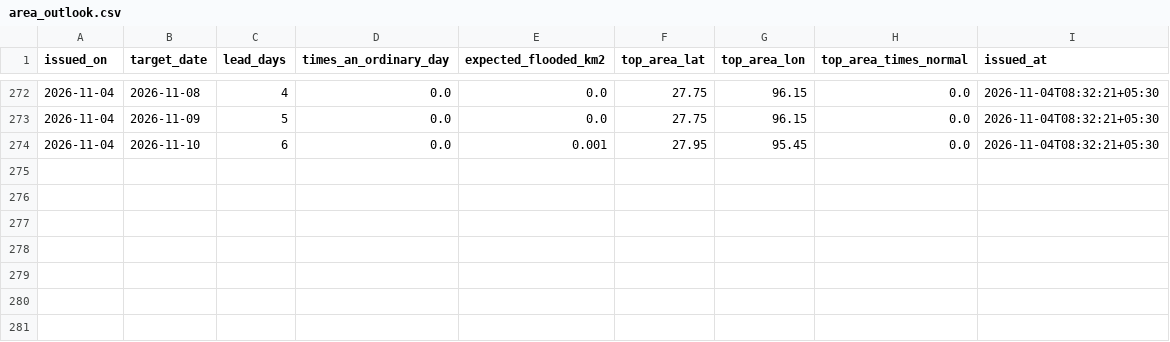
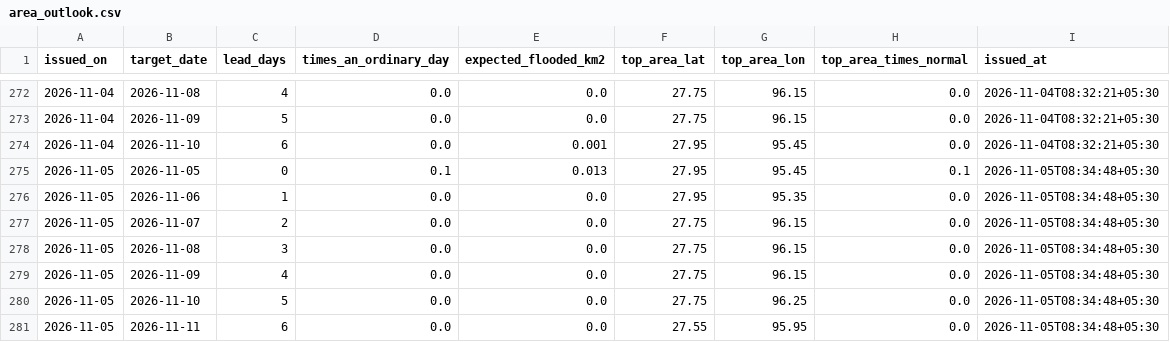
Before and after one commit to 0101Yami0101/hazard-intelligence-bee-pvt, a CSV file: records/flood_forecast/area_outlook.csv, drawn as a sheet; only a part is shown, gaps mark what is left out; the diff names each change by its address in the sheet, - before the commit and + after, or states it on an @@ line.

```diff
--- a/records/flood_forecast/area_outlook.csv
+++ b/records/flood_forecast/area_outlook.csv
+row 275: 2026-11-05 | 2026-11-05 | 0 | 0.1 | 0.013 | 27.95 | 95.45 | 0.1 | 2026-11-05T08:34:48+05:30
+row 276: 2026-11-05 | 2026-11-06 | 1 | 0.0 | 0.0 | 27.95 | 95.35 | 0.0 | 2026-11-05T08:34:48+05:30
+row 277: 2026-11-05 | 2026-11-07 | 2 | 0.0 | 0.0 | 27.75 | 96.15 | 0.0 | 2026-11-05T08:34:48+05:30
+row 278: 2026-11-05 | 2026-11-08 | 3 | 0.0 | 0.0 | 27.75 | 96.15 | 0.0 | 2026-11-05T08:34:48+05:30
+row 279: 2026-11-05 | 2026-11-09 | 4 | 0.0 | 0.0 | 27.75 | 96.15 | 0.0 | 2026-11-05T08:34:48+05:30
+row 280: 2026-11-05 | 2026-11-10 | 5 | 0.0 | 0.0 | 27.75 | 96.25 | 0.0 | 2026-11-05T08:34:48+05:30
+row 281: 2026-11-05 | 2026-11-11 | 6 | 0.0 | 0.0 | 27.55 | 95.95 | 0.0 | 2026-11-05T08:34:48+05:30
```
Also changed, not shown: records/flood_forecast/gauge_observed.csv, records/flood_forecast/near_here_state.csv, 22 other files.
